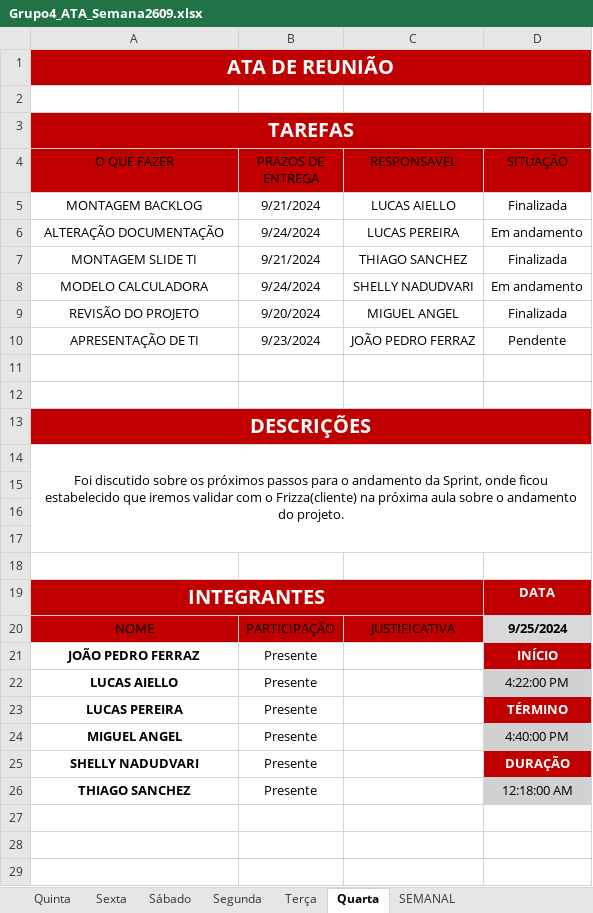
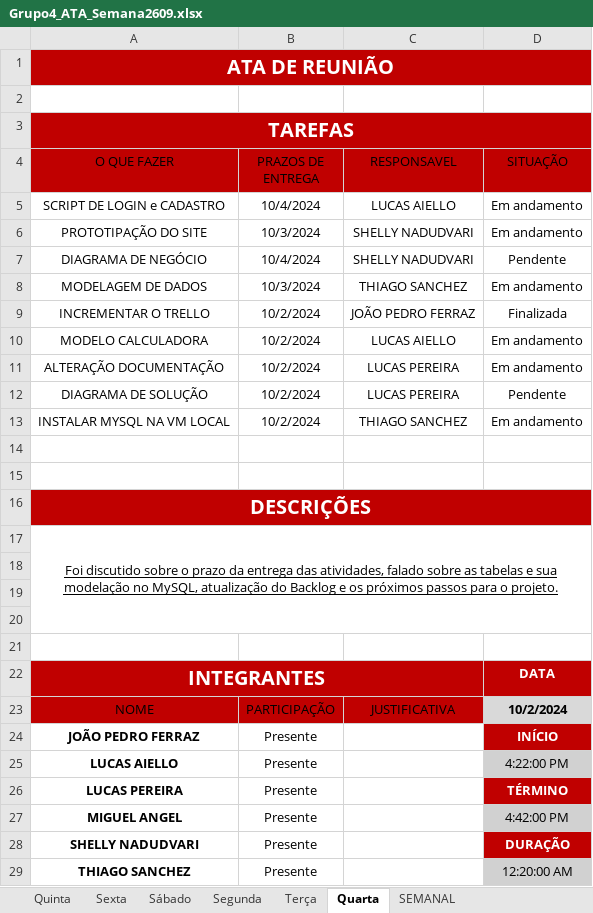
Before and after one commit to jpferraz-git/Sprint-SPTECH, an Excel workbook: ATAs_de_Reuniao/Sprint 2/Semana 2609/Grupo4_ATA_Semana2609.xlsx, sheet Quarta, drawn as a sheet; values as stored, in another font and other column widths than the file's, no borders; conditional formats and table styles not drawn; removed rows and columns are numbered as before the commit, all else as after; the diff names each change by its address in the sheet, - before the commit and + after, or states it on an @@ line.

Commit message:
Atualização da ATA

```diff
--- a/ATAs_de_Reuniao/Sprint 2/Semana 2609/Grupo4_ATA_Semana2609.xlsx (sheet Quarta)
+++ b/ATAs_de_Reuniao/Sprint 2/Semana 2609/Grupo4_ATA_Semana2609.xlsx (sheet Quarta)
-row 5: MONTAGEM BACKLOG | 9/21/2024 | LUCAS AIELLO | Finalizada
+row 5: SCRIPT DE LOGIN e CADASTRO | 10/4/2024 | LUCAS AIELLO | Em andamento
+row 6: PROTOTIPAÇÃO DO SITE | 10/3/2024 | SHELLY NADUDVARI | Em andamento
+row 7: DIAGRAMA DE NEGÓCIO | 10/4/2024 | SHELLY NADUDVARI | Pendente
+row 8: MODELAGEM DE DADOS | 10/3/2024 | THIAGO SANCHEZ | Em andamento
+row 9: INCREMENTAR O TRELLO | 10/2/2024 | JOÃO PEDRO FERRAZ | Finalizada
+row 10: MODELO CALCULADORA | 10/2/2024 | LUCAS AIELLO | Em andamento
-B11 (PRAZOS DE ENTREGA): 9/24/2024
+B11 (PRAZOS DE ENTREGA): 10/2/2024
-row 7: MONTAGEM SLIDE TI | 9/21/2024 | THIAGO SANCHEZ | Finalizada
-row 8: MODELO CALCULADORA | 9/24/2024 | SHELLY NADUDVARI | Em andamento
-row 9: REVISÃO DO PROJETO | 9/20/2024 | MIGUEL ANGEL | Finalizada
-row 10: APRESENTAÇÃO DE TI | 9/23/2024 | JOÃO PEDRO FERRAZ | Pendente
+row 12: DIAGRAMA DE SOLUÇÃO | 10/2/2024 | LUCAS PEREIRA | Pendente
+row 13: INSTALAR MYSQL NA VM LOCAL | 10/2/2024 | THIAGO SANCHEZ | Em andamento
-A17 (O QUE FAZER): …discutido sobre os próximos passos para o andamento da Sprint, onde ficou estabelecido que iremos validar com o Frizza(cliente) na próxima aula sobre o andamento do projeto.
+A17 (O QUE FAZER): …discutido sobre o prazo da entrega das atividades, falado sobre as tabelas e sua modelação no MySQL, atualização do Backlog e os próximos passos para o projeto.
-A17 underline: off
+A17 underline: on
-D23 (SITUAÇÃO): 9/25/2024
+D23 (SITUAÇÃO): 10/2/2024
-D27 (SITUAÇÃO): 4:40:00 PM
+D27 (SITUAÇÃO): 4:42:00 PM
-D29 (SITUAÇÃO): 12:18:00 AM
+D29 (SITUAÇÃO): 12:20:00 AM
```
